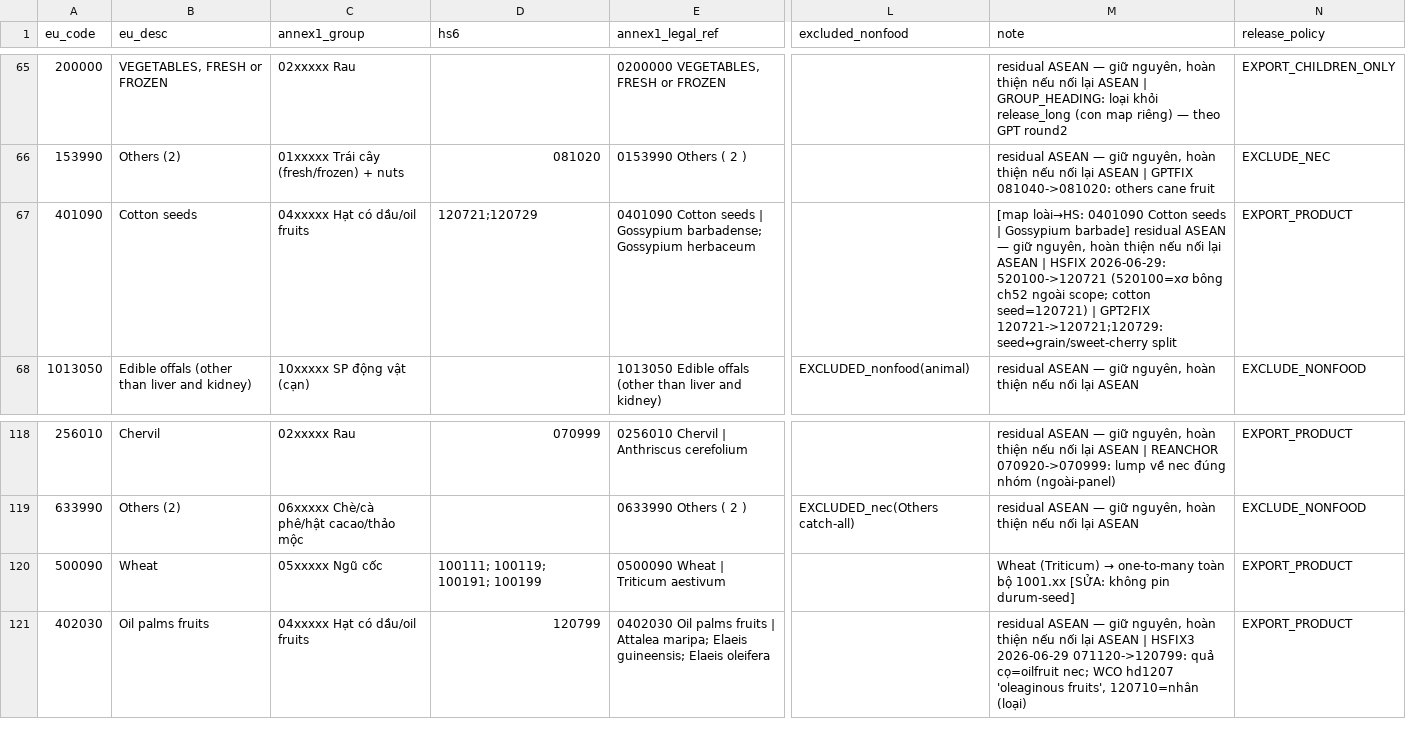
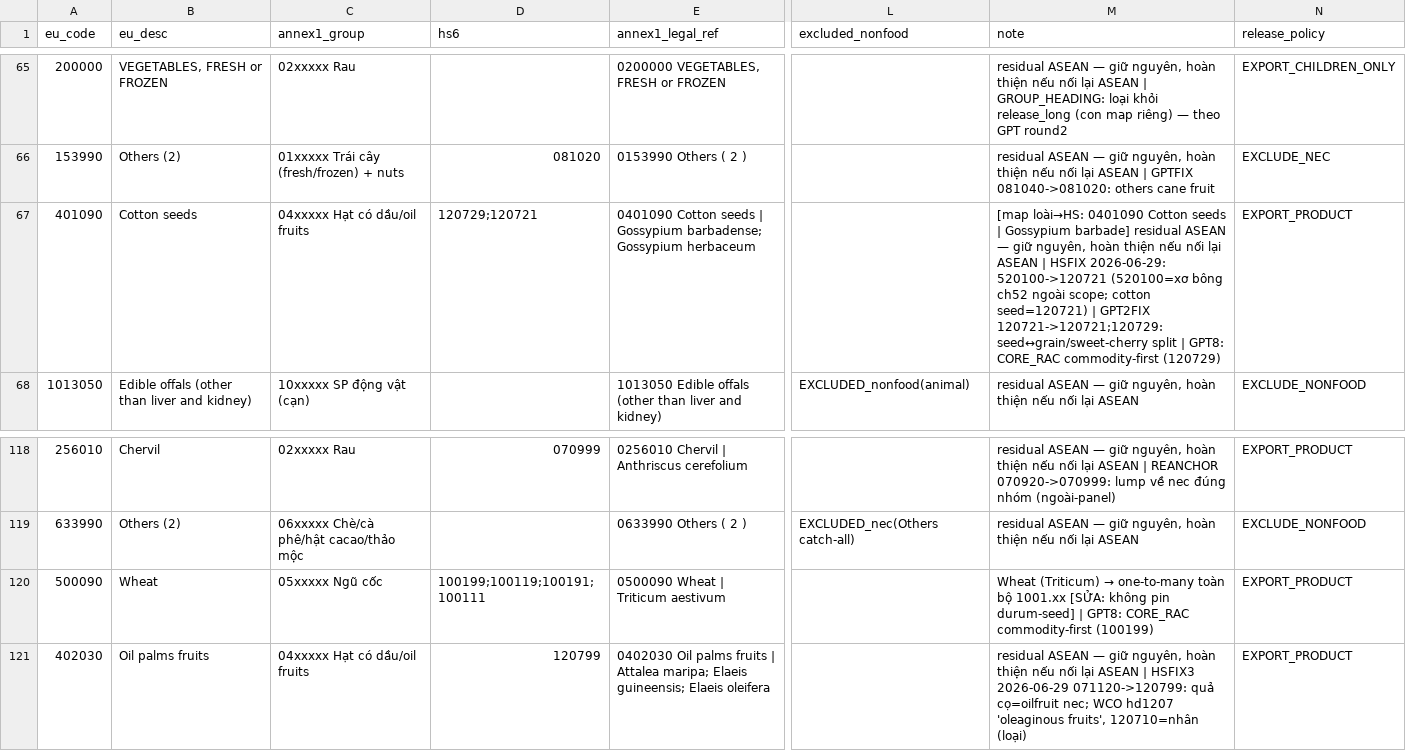
Before and after one commit to tranphu1508/XxX123, a CSV file: concordance_review_package/data/concordance_final_asean.csv, drawn as a sheet; only a part is shown, gaps mark what is left out; the diff names each change by its address in the sheet, - before the commit and + after, or states it on an @@ line.

```diff
--- a/concordance_review_package/data/concordance_final_asean.csv
+++ b/concordance_review_package/data/concordance_final_asean.csv
-D67 (hs6): 120721;120729
+D67 (hs6): 120729;120721
-M67 (note): …seed↔grain/sweet-cherry split
+M67 (note): …seed↔grain/sweet-cherry split | GPT8: CORE_RAC commodity-first (120729)
-D120 (hs6): 100111; 100119; 100191; 100199
+D120 (hs6): 100199;100119;100191;100111
-M120 (note): …pin durum-seed]
+M120 (note): …pin durum-seed] | GPT8: CORE_RAC commodity-first (100199)
```
Also changed, not shown: concordance_review_package/data/concordance_release_core_rac.csv, concordance_review_package/data/concordance_release_long.csv, 6 other files.
